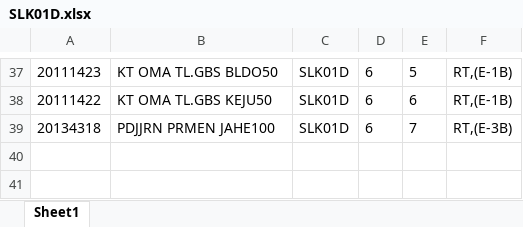
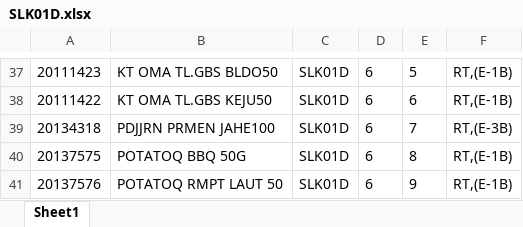
Before and after one commit to Rustandi07/listing, an Excel workbook: SLK01D.xlsx, sheet Sheet1, drawn as a sheet; only a part is shown, gaps mark what is left out; values as stored, in another font and other column widths than the file's, no borders; the diff names each change by its address in the sheet, - before the commit and + after, or states it on an @@ line.

Commit message:
upload SLK01D.xlsx

```diff
--- a/SLK01D.xlsx (sheet Sheet1)
+++ b/SLK01D.xlsx (sheet Sheet1)
+row 40: 20137575 | POTATOQ BBQ 50G | SLK01D | 6 | 8 | RT,(E-1B)
+row 41: 20137576 | POTATOQ RMPT LAUT 50 | SLK01D | 6 | 9 | RT,(E-1B)
```
